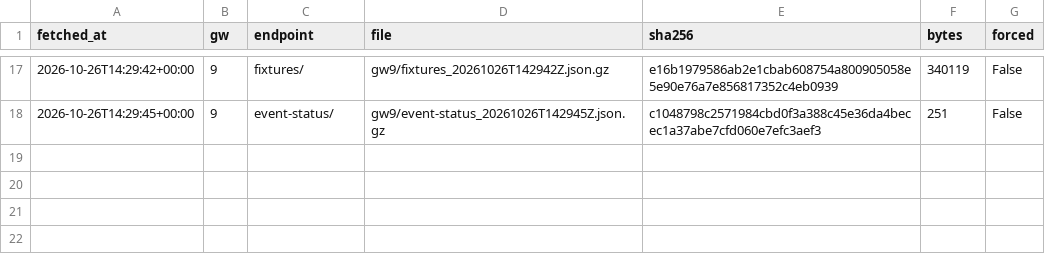
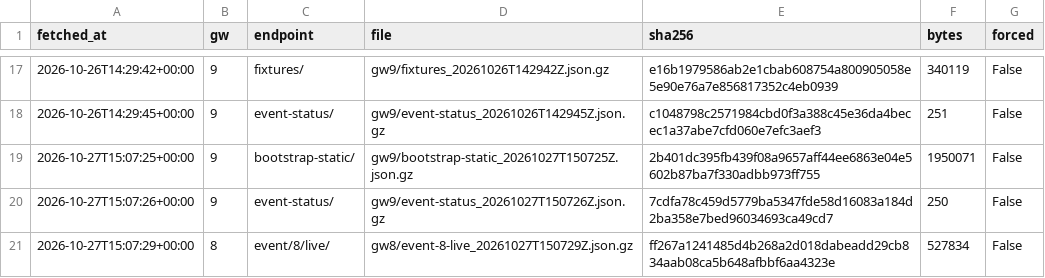
Before and after one commit to lavast1c/fpl-experiment, a CSV file: data/raw/fetch_log.csv, drawn as a sheet; only a part is shown, gaps mark what is left out.

```diff
--- a/data/raw/fetch_log.csv
+++ b/data/raw/fetch_log.csv
@@ -18 +18,4 @@ fetched_at,gw,endpoint,file,sha256,bytes,forced
 2026-10-26T14:29:45+00:00,9,event-status/,gw9/event-status_20261026T142945Z.json.gz,c1048798c2571984cbd0f3a388c45e36da4becec1a37abe7cfd060e7efc3aef3,251,False
+2026-10-27T15:07:25+00:00,9,bootstrap-static/,gw9/bootstrap-static_20261027T150725Z.json.gz,2b401dc395fb439f08a9657aff44ee6863e04e5602b87ba7f330adbb973ff755,1950071,False
+2026-10-27T15:07:26+00:00,9,event-status/,gw9/event-status_20261027T150726Z.json.gz,7cdfa78c459d5779ba5347fde58d16083a184d2ba358e7bed96034693ca49cd7,250,False
+2026-10-27T15:07:29+00:00,8,event/8/live/,gw8/event-8-live_20261027T150729Z.json.gz,ff267a1241485d4b268a2d018dabeadd29cb834aab08ca5b648afbbf6aa4323e,527834,False
```
Also changed, not shown: 9 other files.
